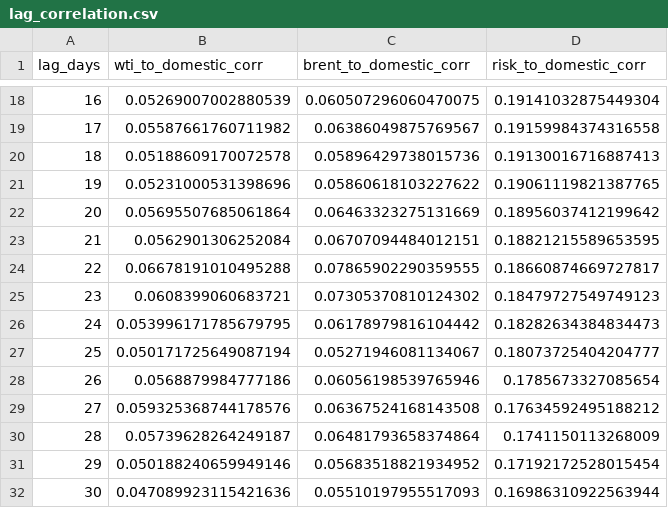
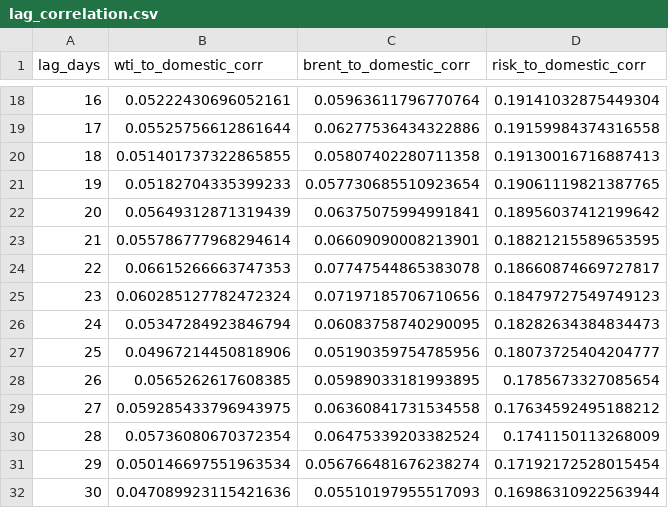
Before and after one commit to s-m-o-o-t-h-l-e-e/High-Level-Programming, a CSV file: oil_forecast_service/outputs/lag_correlation.csv, drawn as a sheet; only a part is shown, gaps mark what is left out; the diff covers the shown part only.

```diff
--- a/oil_forecast_service/outputs/lag_correlation.csv
+++ b/oil_forecast_service/outputs/lag_correlation.csv
@@ -18,15 +18,15 @@ lag_days,wti_to_domestic_corr,brent_to_domestic_corr,risk_to_domestic_corr
-16,0.05269007002880539,0.060507296060470075,0.19141032875449304
-17,0.05587661760711982,0.06386049875769567,0.19159984374316558
-18,0.05188609170072578,0.05896429738015736,0.19130016716887413
-19,0.05231000531398696,0.05860618103227622,0.19061119821387765
-20,0.05695507685061864,0.06463323275131669,0.18956037412199642
-21,0.0562901306252084,0.06707094484012151,0.18821215589653595
-22,0.06678191010495288,0.07865902290359555,0.18660874669727817
-23,0.0608399060683721,0.07305370810124302,0.18479727549749123
-24,0.053996171785679795,0.06178979816104442,0.18282634384834473
-25,0.050171725649087194,0.05271946081134067,0.18073725404204777
-26,0.0568879984777186,0.06056198539765946,0.1785673327085654
-27,0.059325368744178576,0.06367524168143508,0.17634592495188212
-28,0.05739628264249187,0.06481793658374864,0.1741150113268009
-29,0.050188240659949146,0.05683518821934952,0.17192172528015454
+16,0.05222430696052161,0.05963611796770764,0.19141032875449304
+17,0.05525756612861644,0.06277536434322886,0.19159984374316558
+18,0.051401737322865855,0.05807402280711358,0.19130016716887413
+19,0.05182704335399233,0.057730685510923654,0.19061119821387765
+20,0.05649312871319439,0.06375075994991841,0.18956037412199642
+21,0.055786777968294614,0.06609090008213901,0.18821215589653595
+22,0.06615266663747353,0.07747544865383078,0.18660874669727817
+23,0.060285127782472324,0.07197185706710656,0.18479727549749123
+24,0.05347284923846794,0.06083758740290095,0.18282634384834473
+25,0.04967214450818906,0.05190359754785956,0.18073725404204777
+26,0.0565262617608385,0.05989033181993895,0.1785673327085654
+27,0.059285433796943975,0.06360841731534558,0.17634592495188212
+28,0.05736080670372354,0.06475339203382524,0.1741150113268009
+29,0.050146697551963534,0.056766481676238274,0.17192172528015454
 30,0.047089923115421636,0.05510197955517093,0.16986310922563944
```
Also changed, not shown: 32 edited cells elsewhere in this file, oil_forecast_service/outputs/data_source_audit.csv, oil_forecast_service/outputs/news_articles.csv, 30 other files.
